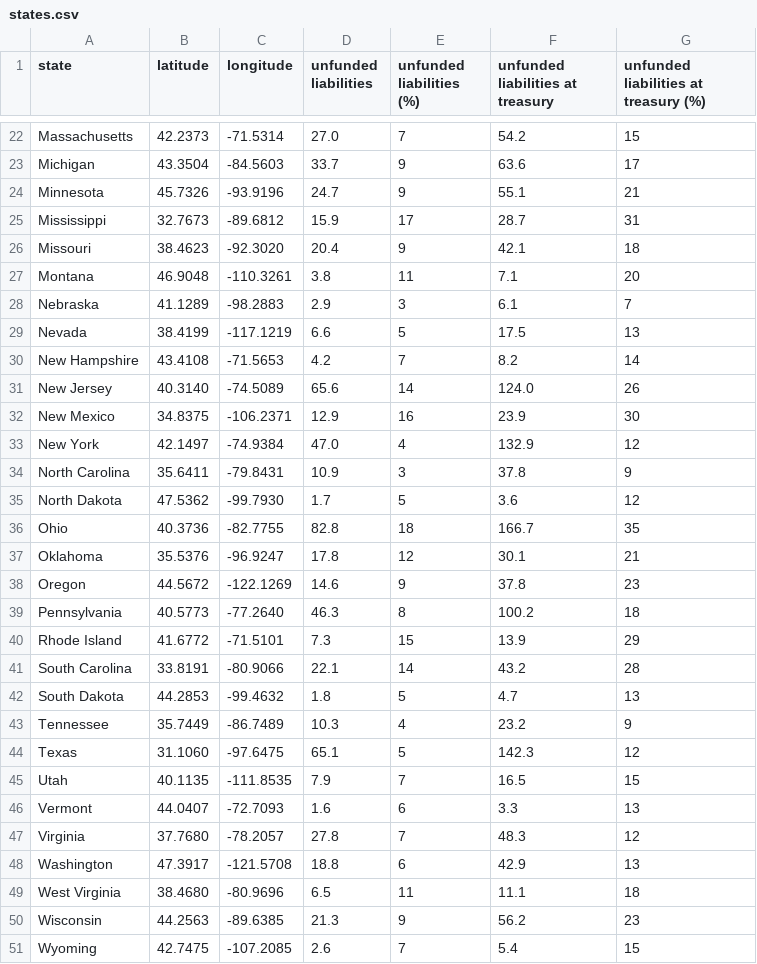
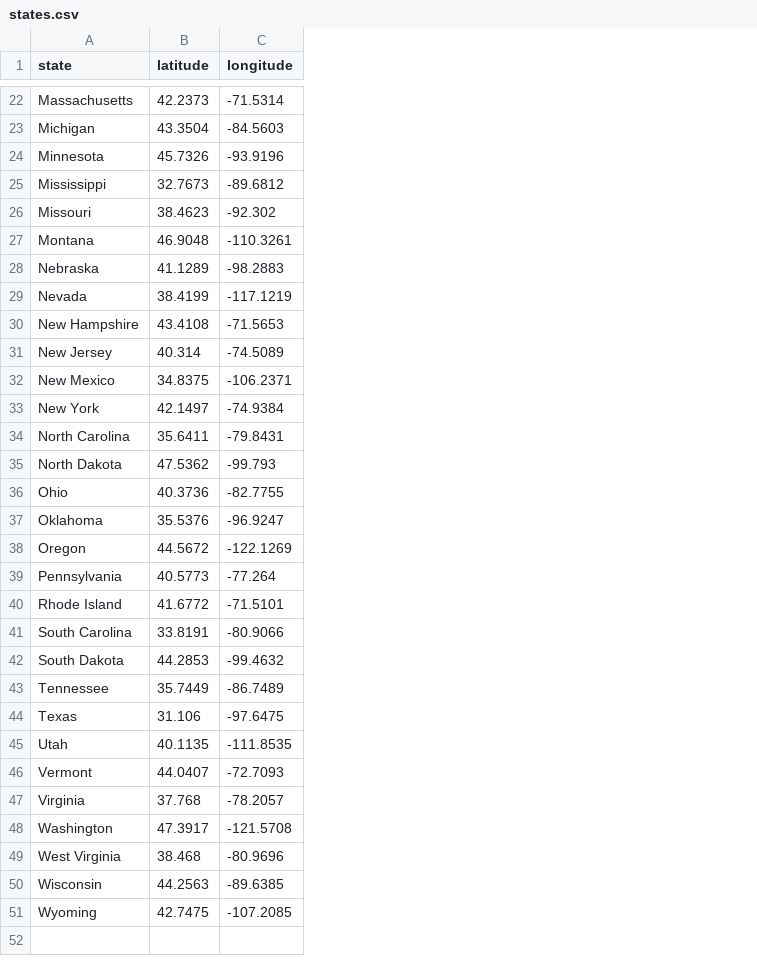
Before and after one commit to nmichaud/enable-mapping, a CSV file: example/states.csv, drawn as a sheet; only a part is shown, gaps mark what is left out; the diff covers the shown part only; the diff names each change by its address in the sheet, - before the commit and + after, or states it on an @@ line.

```diff
--- a/example/states.csv
+++ b/example/states.csv
-column D (unfunded liabilities), rows 22-51: 27.0 | 33.7 | 24.7 | 15.9 | 20.4 | 3.8 | 2.9 | 6.6 | 4.2 | 65.6 | 12.9 | 47.0 | 10.9 | 1.7 | 82.8 | 17.8 | 14.6 | 46.3 | 7.3 | 22.1 | 1.8 | 10.3 | 65.1 | 7.9 | 1.6 | 27.8 | 18.8 | 6.5 | 21.3 | 2.6
-column E (unfunded liabilities (%)), rows 22-51: 7 | 9 | 9 | 17 | 9 | 11 | 3 | 5 | 7 | 14 | 16 | 4 | 3 | 5 | 18 | 12 | 9 | 8 | 15 | 14 | 5 | 4 | 5 | 7 | 6 | 7 | 6 | 11 | 9 | 7
-column F (unfunded liabilities at treasury), rows 22-51: 54.2 | 63.6 | 55.1 | 28.7 | 42.1 | 7.1 | 6.1 | 17.5 | 8.2 | 124.0 | 23.9 | 132.9 | 37.8 | 3.6 | 166.7 | 30.1 | 37.8 | 100.2 | 13.9 | 43.2 | 4.7 | 23.2 | 142.3 | 16.5 | 3.3 | 48.3 | 42.9 | 11.1 | 56.2 | 5.4
-column G, row 1: unfunded liabilities at treasury (%); rows 22-51: 15 | 17 | 21 | 31 | 18 | 20 | 7 | 13 | 14 | 26 | 30 | 12 | 9 | 12 | 35 | 21 | 23 | 18 | 29 | 28 | 13 | 9 | 12 | 15 | 13 | 12 | 13 | 18 | 23 | 15
-C26 (longitude): -92.3020
+C26 (longitude): -92.302
-B31 (latitude): 40.3140
+B31 (latitude): 40.314
-C35 (longitude): -99.7930
+C35 (longitude): -99.793
-C39 (longitude): -77.2640
+C39 (longitude): -77.264
-B44 (latitude): 31.1060
+B44 (latitude): 31.106
-B47 (latitude): 37.7680
+B47 (latitude): 37.768
-B49 (latitude): 38.4680
+B49 (latitude): 38.468
```
Also changed, not shown: 6 edited cells elsewhere in this file, 4 other files.
